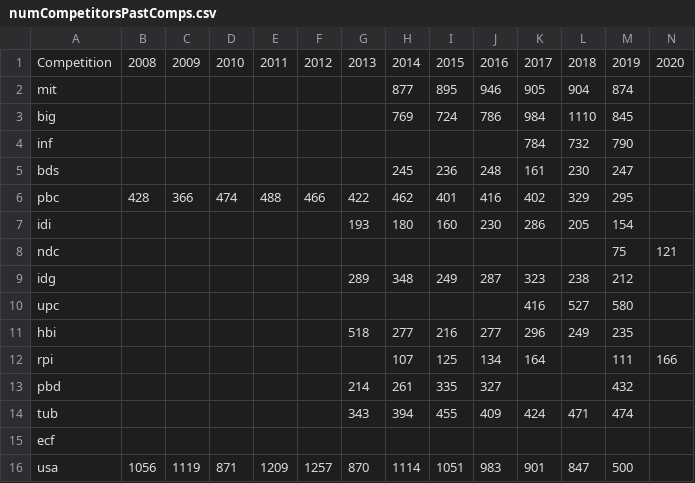
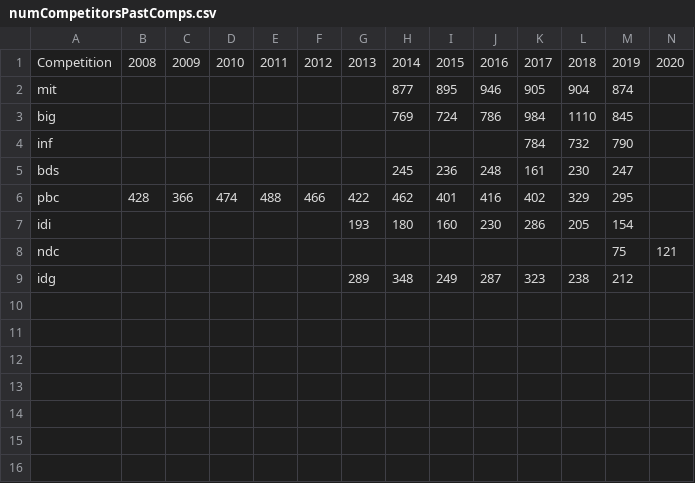
Before and after one commit to Niloc1624/YCN-Calculator, a CSV file: numCompetitorsPastComps.csv, drawn as a sheet; only a part is shown; rows hold the shown columns only; the diff names each change by its address in the sheet, - before the commit and + after, or states it on an @@ line.

Commit message:
Fix issue where plot was showing too many comps

```diff
--- a/numCompetitorsPastComps.csv
+++ b/numCompetitorsPastComps.csv
-row 10: upc |  |  |  |  |  |  |  |  |  | 416 | 527 | 580
-row 11: hbi |  |  |  |  |  | 518 | 277 | 216 | 277 | 296 | 249 | 235
-row 12: rpi |  |  |  |  |  |  | 107 | 125 | 134 | 164 |  | 111 | 166
-row 13: pbd |  |  |  |  |  | 214 | 261 | 335 | 327 |  |  | 432
-row 14: tub |  |  |  |  |  | 343 | 394 | 455 | 409 | 424 | 471 | 474
-row 15: ecf
-row 16: usa | 1056 | 1119 | 871 | 1209 | 1257 | 870 | 1114 | 1051 | 983 | 901 | 847 | 500
```
Also changed, not shown: 1 other file.
